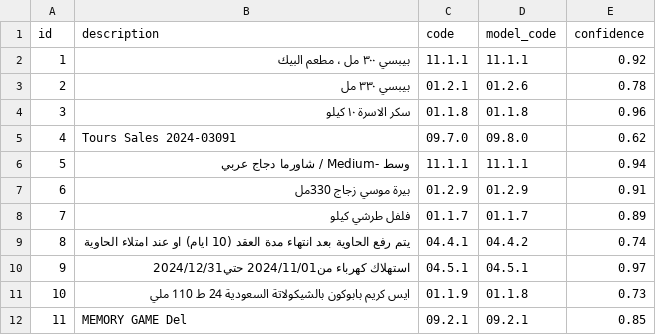
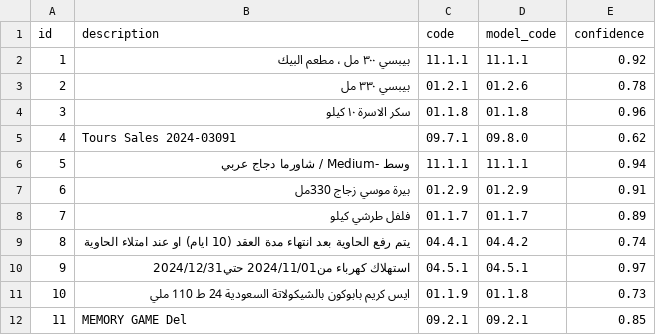
Before and after one commit to bahyali/coicop-18-annotation-system, a CSV file: backend/dataset.csv, drawn as a sheet; only a part is shown.

```diff
--- a/backend/dataset.csv
+++ b/backend/dataset.csv
@@ -4,3 +4,3 @@ id,description,code,model_code,confidence
 3,"سكر الاسرة ١٠ كيلو",01.1.8,01.1.8,0.96
-4,"Tours Sales 2024-03091",09.7.0,09.8.0,0.62
+4,"Tours Sales 2024-03091",09.7.1,09.8.0,0.62
 5,"وسط -Medium / شاورما دجاج عربي",11.1.1,11.1.1,0.94
```
Also changed, not shown: 18 other files.
